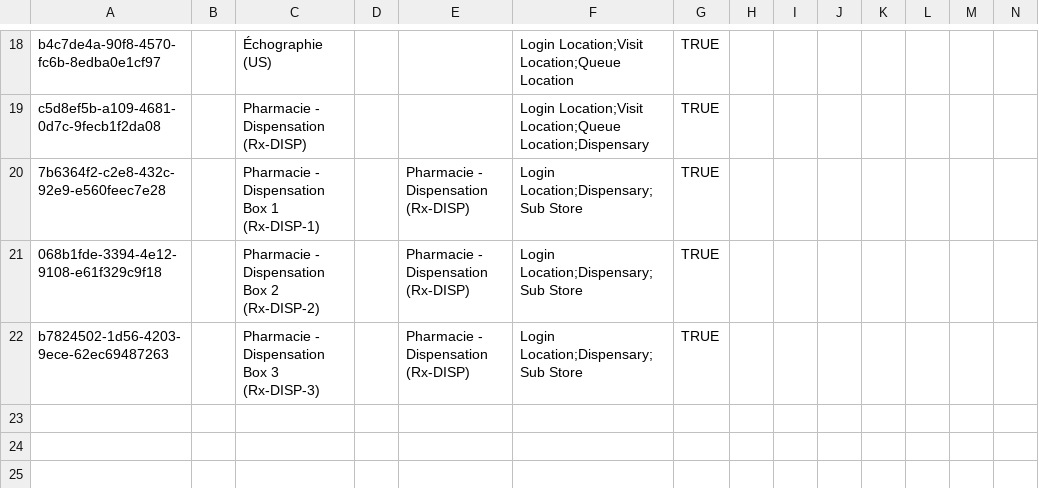
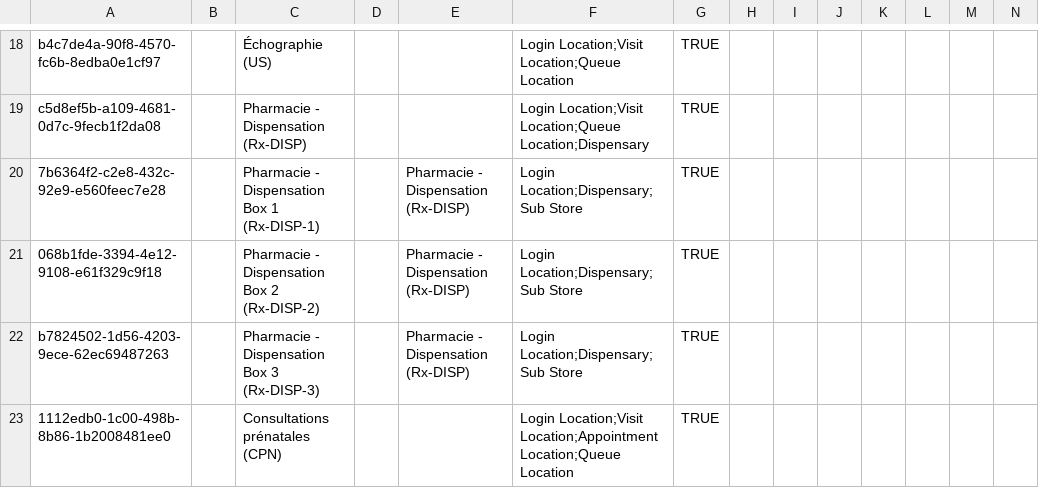
Before and after one commit to MadiroGlobalHealth/UVL-EMR, a CSV file: sites/mugamba/configs/openmrs/initializer_config/locations/locations.csv, drawn as a sheet; only a part is shown, gaps mark what is left out; rows hold the shown columns only; the diff names each change by its address in the sheet, - before the commit and + after, or states it on an @@ line.

Commit message:
feat(locations): outpatient location for antenatal care, Consultations prénatales (CPN) (#501) (#505)
* polymorph: CHANGELOG.md

* polymorph: sites/mugamba/configs/openmrs/initializer_config/locations/locations.csv

* polymorph: sites/mugamba/configs/openmrs/initializer_config/queues/queues_mugamba.csv

```diff
--- a/sites/mugamba/configs/openmrs/initializer_config/locations/locations.csv
+++ b/sites/mugamba/configs/openmrs/initializer_config/locations/locations.csv
+row 23: 1112edb0-1c00-498b-8b86-1b2008481ee0 |  | Consultations prénatales (CPN) |  |  | Login Location;Visit Location;Appointment Location;Queue Location | TRUE
```
Also changed, not shown: 2 other files.
